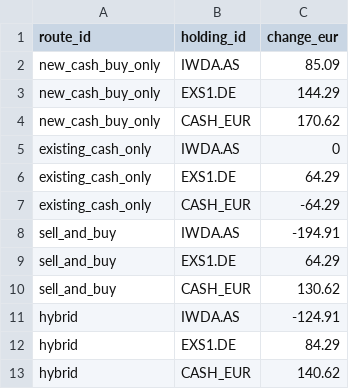
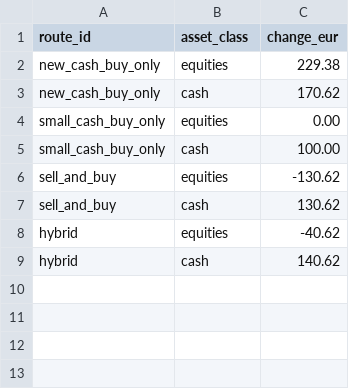
Before and after one commit to Investboard/ai-toolkit, a CSV file: examples/portfolio-overlap/sample-proposal.csv, drawn as a sheet.

Commit message:
docs: align rebalance example with native asset-class targets

```diff
--- a/examples/portfolio-overlap/sample-proposal.csv
+++ b/examples/portfolio-overlap/sample-proposal.csv
@@ -1,13 +1,9 @@
-route_id,holding_id,change_eur
-new_cash_buy_only,IWDA.AS,85.09
-new_cash_buy_only,EXS1.DE,144.29
-new_cash_buy_only,CASH_EUR,170.62
-existing_cash_only,IWDA.AS,0
-existing_cash_only,EXS1.DE,64.29
-existing_cash_only,CASH_EUR,-64.29
-sell_and_buy,IWDA.AS,-194.91
-sell_and_buy,EXS1.DE,64.29
-sell_and_buy,CASH_EUR,130.62
-hybrid,IWDA.AS,-124.91
-hybrid,EXS1.DE,84.29
-hybrid,CASH_EUR,140.62
+route_id,asset_class,change_eur
+new_cash_buy_only,equities,229.38
+new_cash_buy_only,cash,170.62
+small_cash_buy_only,equities,0.00
+small_cash_buy_only,cash,100.00
+sell_and_buy,equities,-130.62
+sell_and_buy,cash,130.62
+hybrid,equities,-40.62
+hybrid,cash,140.62
```
Also changed, not shown: examples/portfolio-overlap/sample-portfolio.csv, 9 other files.
